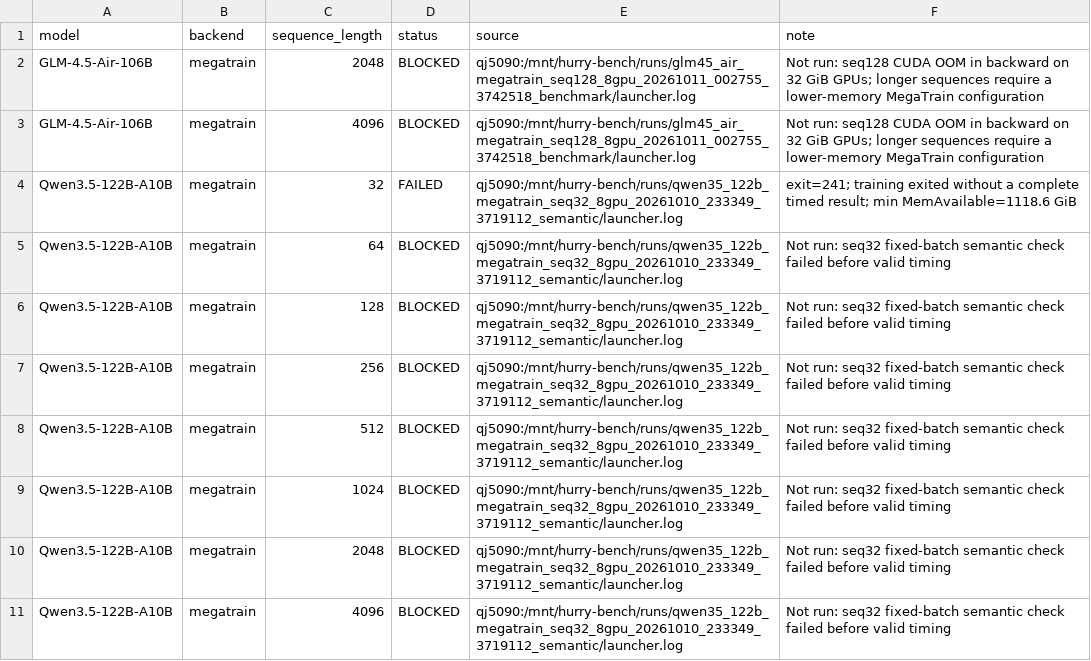
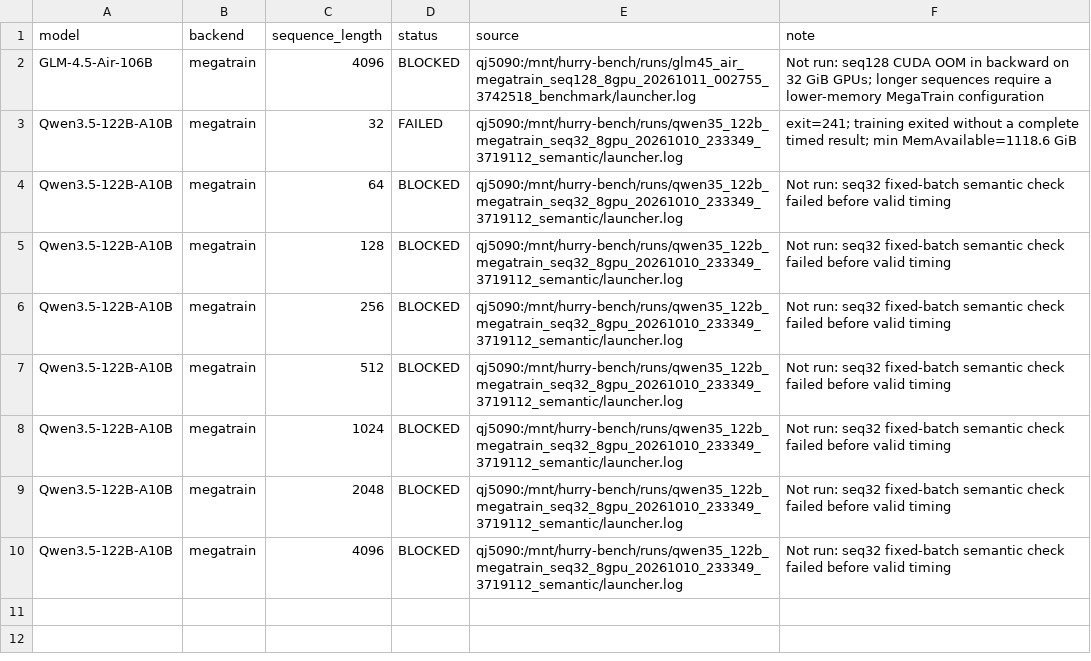
Before and after one commit to yyj6666667/10.10-benchmark, a CSV file: results/qj5090_megatrain_case_status.csv, drawn as a sheet; the diff names each change by its address in the sheet, - before the commit and + after, or states it on an @@ line.

Commit message:
Sync qj5090 MegaTrain measurements

```diff
--- a/results/qj5090_megatrain_case_status.csv
+++ b/results/qj5090_megatrain_case_status.csv
-row 2: GLM-4.5-Air-106B | megatrain | 2048 | BLOCKED | qj5090:/mnt/hurry-bench/runs/glm45_air_megatrain_seq128_8gpu_20261011_002755_3742518_benchmark/launcher.log | Not run: seq128 CUDA OOM in backward on 32 GiB GPUs; longer sequences require a lower-memory MegaTrain configuration
```
Also changed, not shown: results/qj5090_figure9.csv, results/qj5090_glm_megatrain_performance.csv, 3 other files.
